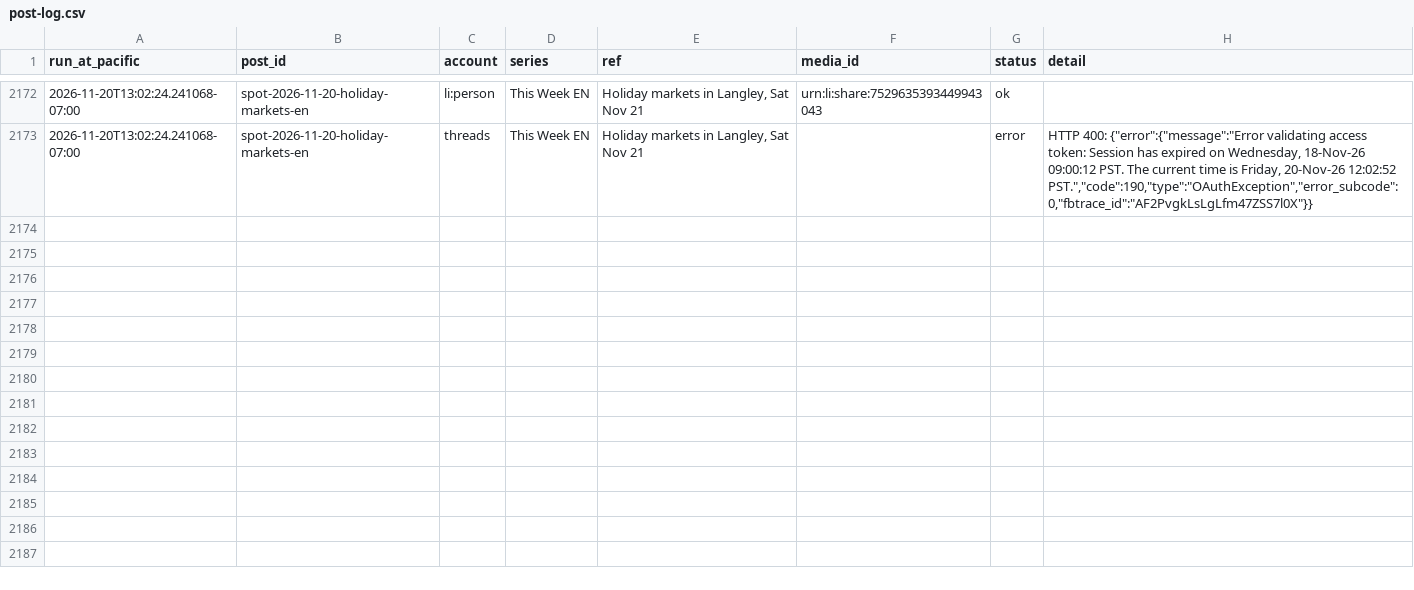
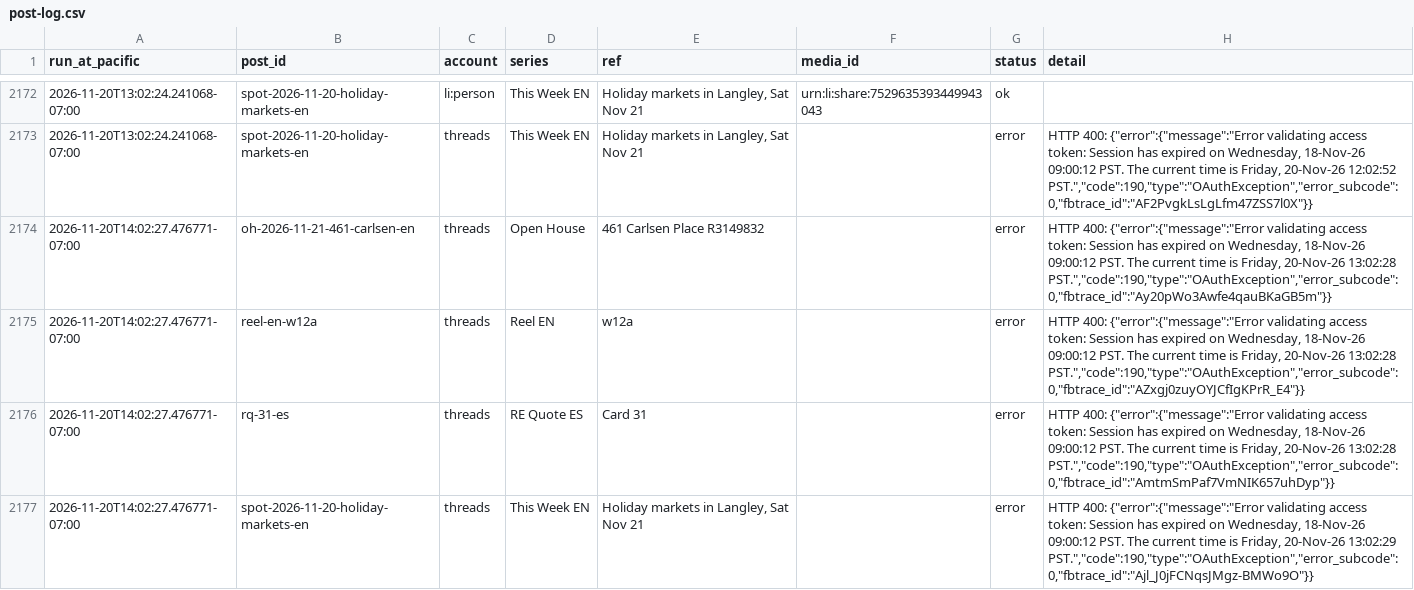
Before and after one commit to ramongtzl/ramon-social-assets, a CSV file: post-log.csv, drawn as a sheet; only a part is shown, gaps mark what is left out.

```diff
--- a/post-log.csv
+++ b/post-log.csv
@@ -2179 +2179,5 @@ run_at_pacific,post_id,account,series,ref,media_id,status,detail
 2026-11-20T13:02:24.241068-07:00,spot-2026-11-20-holiday-markets-en,threads,This Week EN,"Holiday markets in Langley, Sat Nov 21",,error,"HTTP 400: {""error"":{""message"":""Error validating access token: Session has expired on Wednesday, 18-Nov-26 09:00:12 PST. The current time is Friday, 20-Nov-26 12:02:52 PST."",""code"":190,""type"":""OAuthException"",""error_subcode"":0,""fbtrace_id"":""AF2PvgkLsLgLfm47ZSS7l0X""}}"
+2026-11-20T14:02:27.476771-07:00,oh-2026-11-21-461-carlsen-en,threads,Open House,461 Carlsen Place R3149832,,error,"HTTP 400: {""error"":{""message"":""Error validating access token: Session has expired on Wednesday, 18-Nov-26 09:00:12 PST. The current time is Friday, 20-Nov-26 13:02:28 PST."",""code"":190,""type"":""OAuthException"",""error_subcode"":0,""fbtrace_id"":""Ay20pWo3Awfe4qauBKaGB5m""}}"
+2026-11-20T14:02:27.476771-07:00,reel-en-w12a,threads,Reel EN,w12a,,error,"HTTP 400: {""error"":{""message"":""Error validating access token: Session has expired on Wednesday, 18-Nov-26 09:00:12 PST. The current time is Friday, 20-Nov-26 13:02:28 PST."",""code"":190,""type"":""OAuthException"",""error_subcode"":0,""fbtrace_id"":""AZxgj0zuyOYJCfIgKPrR_E4""}}"
+2026-11-20T14:02:27.476771-07:00,rq-31-es,threads,RE Quote ES,Card 31,,error,"HTTP 400: {""error"":{""message"":""Error validating access token: Session has expired on Wednesday, 18-Nov-26 09:00:12 PST. The current time is Friday, 20-Nov-26 13:02:28 PST."",""code"":190,""type"":""OAuthException"",""error_subcode"":0,""fbtrace_id"":""AmtmSmPaf7VmNIK657uhDyp""}}"
+2026-11-20T14:02:27.476771-07:00,spot-2026-11-20-holiday-markets-en,threads,This Week EN,"Holiday markets in Langley, Sat Nov 21",,error,"HTTP 400: {""error"":{""message"":""Error validating access token: Session has expired on Wednesday, 18-Nov-26 09:00:12 PST. The current time is Friday, 20-Nov-26 13:02:29 PST."",""code"":190,""type"":""OAuthException"",""error_subcode"":0,""fbtrace_id"":""Ajl_J0jFCNqsJMgz-BMWo9O""}}"
```
